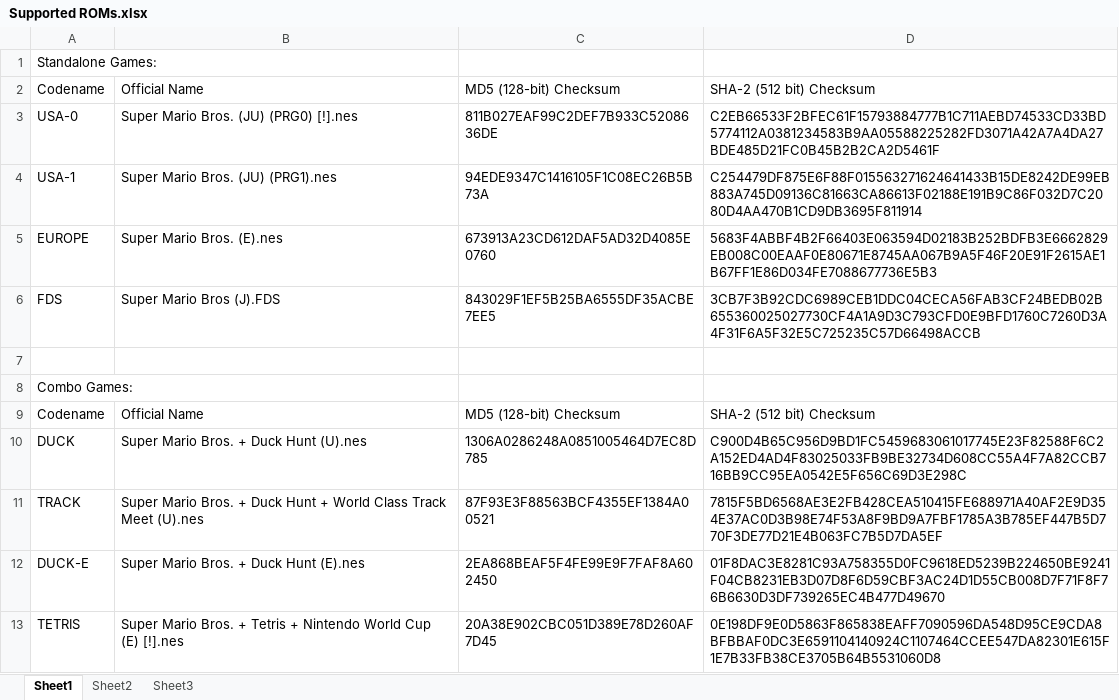
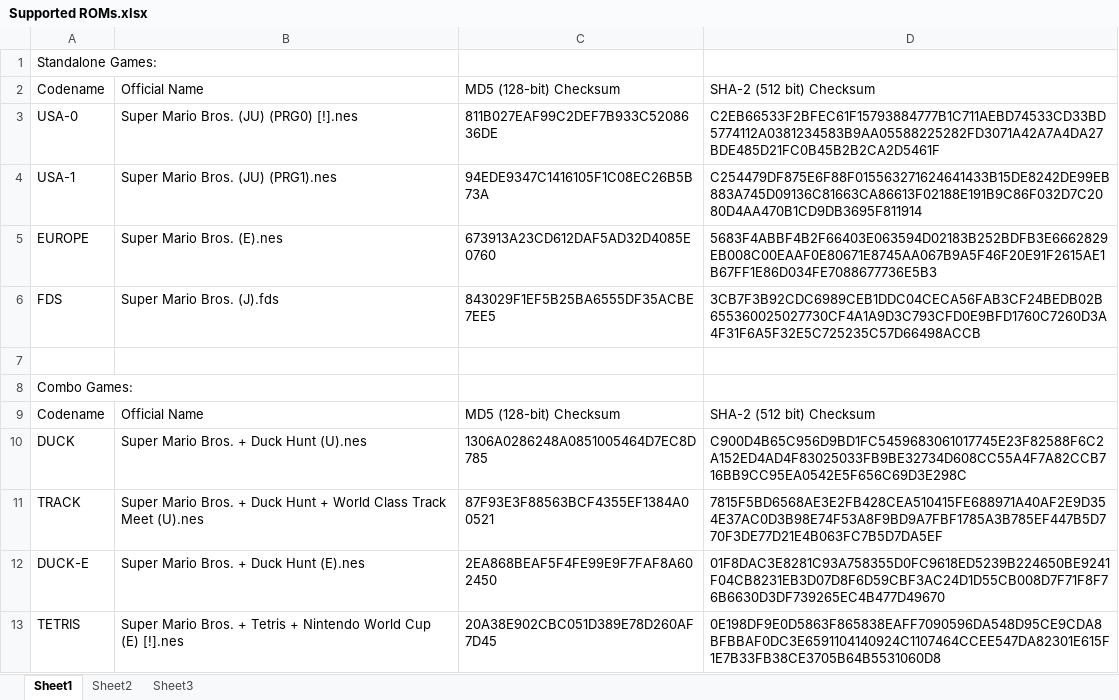
Before and after one commit to Coolcord/Level-Headed, an Excel workbook: SMB1/Research Docs/Supported ROMs.xlsx, sheet Sheet1, drawn as a sheet; values as stored, in another font and other column widths than the file's, no borders; the diff names each change by its address in the sheet, - before the commit and + after, or states it on an @@ line.

```diff
--- a/SMB1/Research Docs/Supported ROMs.xlsx (sheet Sheet1)
+++ b/SMB1/Research Docs/Supported ROMs.xlsx (sheet Sheet1)
-B6: Super Mario Bros (J).FDS
+B6: Super Mario Bros. (J).fds
```
Also changed, not shown: 12 other files.
